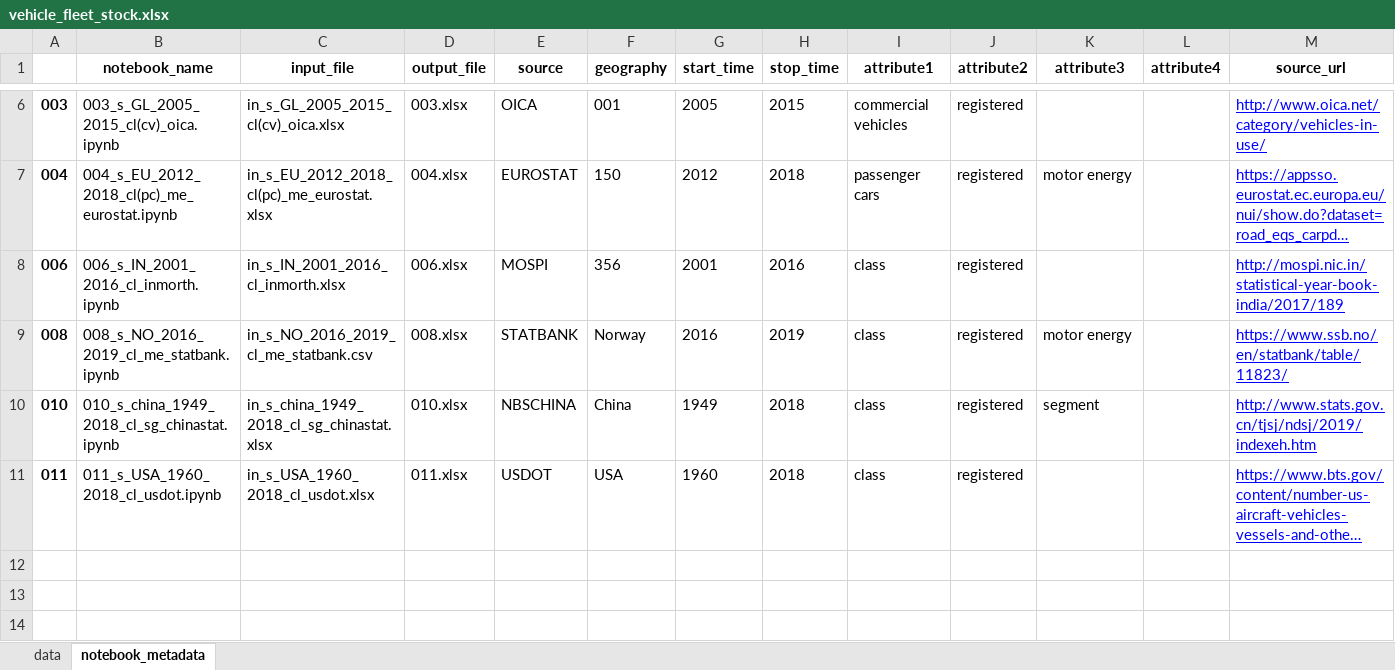
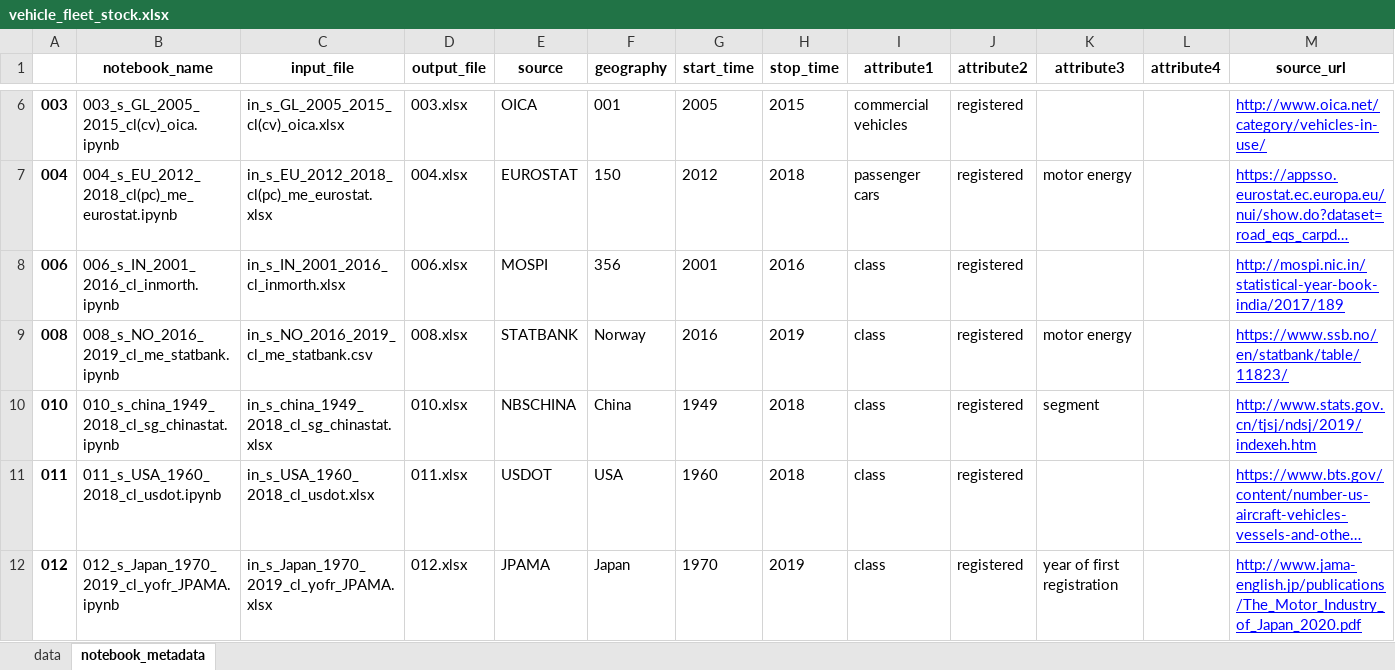
Before and after one commit to romainbilly/vehicle_stock, an Excel workbook: vehicle_fleet_stock.xlsx, sheet notebook_metadata, drawn as a sheet; only a part is shown, gaps mark what is left out; long unchanged cells end in …; values as stored, in another font and other column widths than the file's, no borders; rows hold the shown columns only; the diff names each change by its address in the sheet, - before the commit and + after, or states it on an @@ line.

Commit message:
Japan added

```diff
--- a/vehicle_fleet_stock.xlsx (sheet notebook_metadata)
+++ b/vehicle_fleet_stock.xlsx (sheet notebook_metadata)
+row 12: 012 | 012_s_Japan_1970_2019_cl_yofr_JPAMA.ipynb | in_s_Japan_1970_2019_cl_yofr_JPAMA.xlsx | 012.xlsx | JPAMA | Japan | 1970 | 2019 | class | registered | year of first registration |  | http://www.jama-english.jp/publications/The_Motor_Industry_of_Japan_2020.pdf
```
Also changed, not shown: sheet data, 011.xlsx, in_s_USA_1960_2018_cl_usdot.xlsx, 7 other files.
